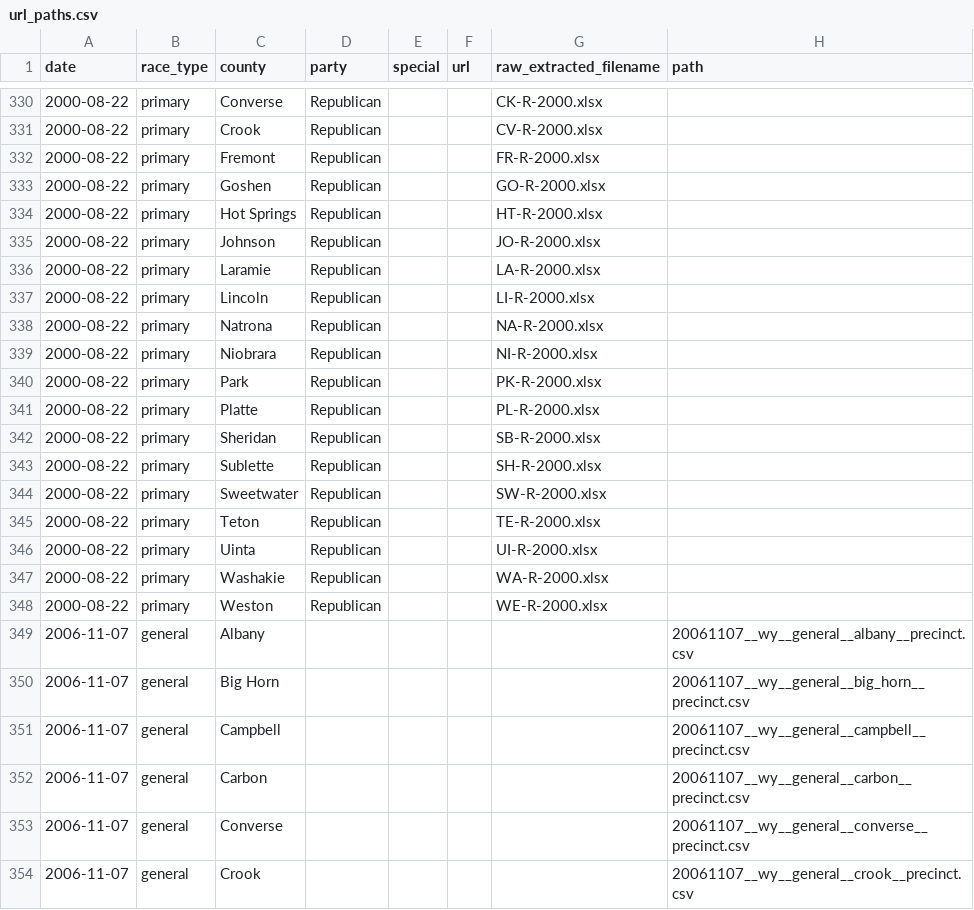
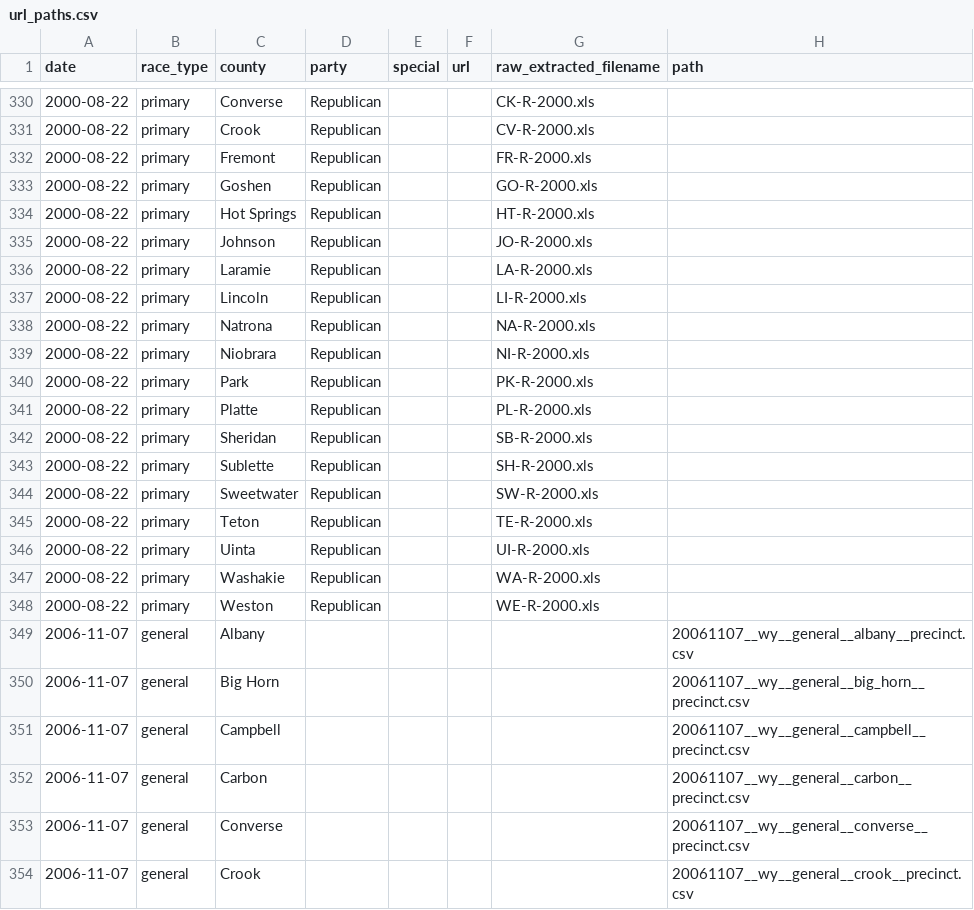
Before and after one commit to openelections/openelections-core, a CSV file: openelex/us/wy/mappings/url_paths.csv, drawn as a sheet; only a part is shown, gaps mark what is left out; the diff covers the shown part only.

```diff
--- a/openelex/us/wy/mappings/url_paths.csv
+++ b/openelex/us/wy/mappings/url_paths.csv
@@ -330,20 +330,20 @@ date,race_type,county,party,special,url,raw_extracted_filename,path
-2000-08-22,primary,Converse,Republican,,,CK-R-2000.xlsx,
-2000-08-22,primary,Crook,Republican,,,CV-R-2000.xlsx,
-2000-08-22,primary,Fremont,Republican,,,FR-R-2000.xlsx,
-2000-08-22,primary,Goshen,Republican,,,GO-R-2000.xlsx,
-2000-08-22,primary,Hot Springs,Republican,,,HT-R-2000.xlsx,
-2000-08-22,primary,Johnson,Republican,,,JO-R-2000.xlsx,
-2000-08-22,primary,Laramie,Republican,,,LA-R-2000.xlsx,
-2000-08-22,primary,Lincoln,Republican,,,LI-R-2000.xlsx,
-2000-08-22,primary,Natrona,Republican,,,NA-R-2000.xlsx,
-2000-08-22,primary,Niobrara,Republican,,,NI-R-2000.xlsx,
-2000-08-22,primary,Park,Republican,,,PK-R-2000.xlsx,
-2000-08-22,primary,Platte,Republican,,,PL-R-2000.xlsx,
-2000-08-22,primary,Sheridan,Republican,,,SB-R-2000.xlsx,
-2000-08-22,primary,Sublette,Republican,,,SH-R-2000.xlsx,
-2000-08-22,primary,Sweetwater,Republican,,,SW-R-2000.xlsx,
-2000-08-22,primary,Teton,Republican,,,TE-R-2000.xlsx,
-2000-08-22,primary,Uinta,Republican,,,UI-R-2000.xlsx,
-2000-08-22,primary,Washakie,Republican,,,WA-R-2000.xlsx,
-2000-08-22,primary,Weston,Republican,,,WE-R-2000.xlsx,
+2000-08-22,primary,Converse,Republican,,,CK-R-2000.xls,
+2000-08-22,primary,Crook,Republican,,,CV-R-2000.xls,
+2000-08-22,primary,Fremont,Republican,,,FR-R-2000.xls,
+2000-08-22,primary,Goshen,Republican,,,GO-R-2000.xls,
+2000-08-22,primary,Hot Springs,Republican,,,HT-R-2000.xls,
+2000-08-22,primary,Johnson,Republican,,,JO-R-2000.xls,
+2000-08-22,primary,Laramie,Republican,,,LA-R-2000.xls,
+2000-08-22,primary,Lincoln,Republican,,,LI-R-2000.xls,
+2000-08-22,primary,Natrona,Republican,,,NA-R-2000.xls,
+2000-08-22,primary,Niobrara,Republican,,,NI-R-2000.xls,
+2000-08-22,primary,Park,Republican,,,PK-R-2000.xls,
+2000-08-22,primary,Platte,Republican,,,PL-R-2000.xls,
+2000-08-22,primary,Sheridan,Republican,,,SB-R-2000.xls,
+2000-08-22,primary,Sublette,Republican,,,SH-R-2000.xls,
+2000-08-22,primary,Sweetwater,Republican,,,SW-R-2000.xls,
+2000-08-22,primary,Teton,Republican,,,TE-R-2000.xls,
+2000-08-22,primary,Uinta,Republican,,,UI-R-2000.xls,
+2000-08-22,primary,Washakie,Republican,,,WA-R-2000.xls,
+2000-08-22,primary,Weston,Republican,,,WE-R-2000.xls,
 2006-11-07,general,Albany,,,,,20061107__wy__general__albany__precinct.csv
```
Also changed, not shown: 27 edited cells elsewhere in this file.
